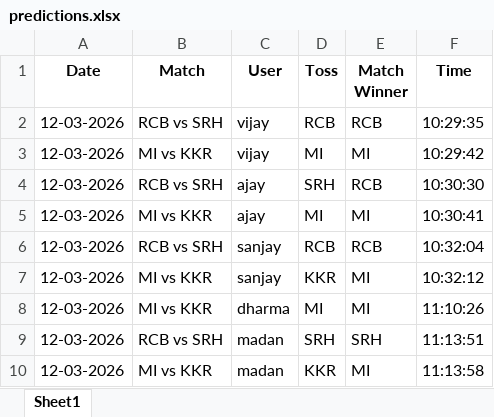
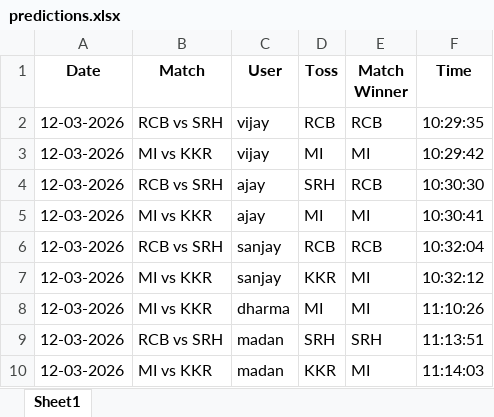
Before and after one commit to krshnavij/IPL_2025, an Excel workbook: predictions.xlsx, sheet Sheet1, drawn as a sheet; values as stored, in another font and other column widths than the file's, no borders; the diff names each change by its address in the sheet, - before the commit and + after, or states it on an @@ line.

Commit message:
Update shared predictions

```diff
--- a/predictions.xlsx (sheet Sheet1)
+++ b/predictions.xlsx (sheet Sheet1)
-F10 (Time): 11:13:58
+F10 (Time): 11:14:03
```
